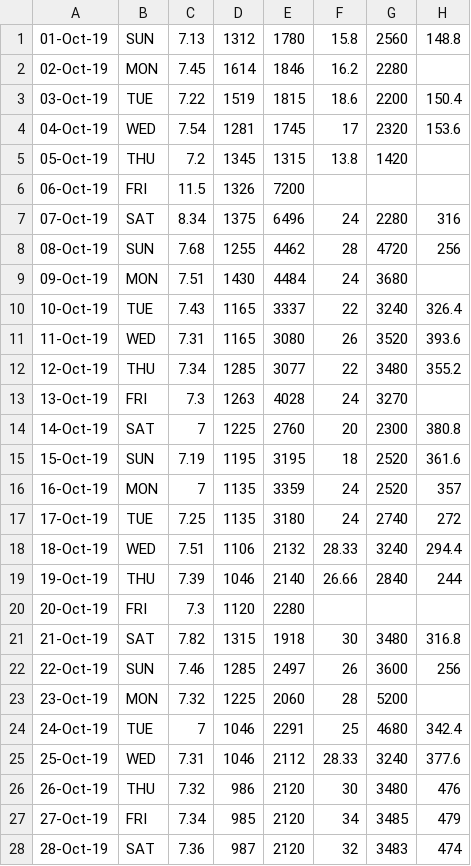
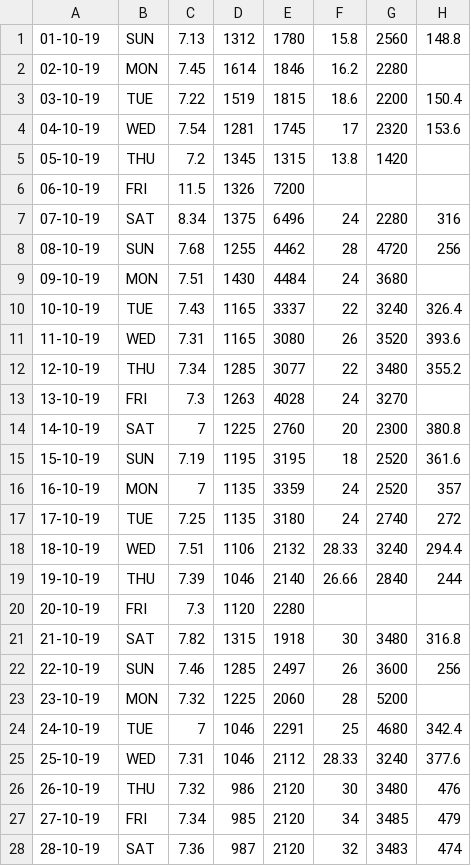
Before and after one commit to testingship19/mltesting, a CSV file: Oct.csv, drawn as a sheet; only a part is shown; the diff covers the shown part only; the diff names each change by its address in the sheet, - before the commit and + after, or states it on an @@ line.

Commit message:
Update Oct.csv

```diff
--- a/Oct.csv
+++ b/Oct.csv
-A1: 01-Oct-19
+A1: 01-10-19
-A2: 02-Oct-19
+A2: 02-10-19
-A3: 03-Oct-19
+A3: 03-10-19
-A4: 04-Oct-19
+A4: 04-10-19
-A5: 05-Oct-19
+A5: 05-10-19
-A6: 06-Oct-19
+A6: 06-10-19
-A7: 07-Oct-19
+A7: 07-10-19
-A8: 08-Oct-19
+A8: 08-10-19
-A9: 09-Oct-19
+A9: 09-10-19
-A10: 10-Oct-19
+A10: 10-10-19
-A11: 11-Oct-19
+A11: 11-10-19
-A12: 12-Oct-19
+A12: 12-10-19
-A13: 13-Oct-19
+A13: 13-10-19
-A14: 14-Oct-19
+A14: 14-10-19
-A15: 15-Oct-19
+A15: 15-10-19
-A16: 16-Oct-19
+A16: 16-10-19
-A17: 17-Oct-19
+A17: 17-10-19
-A18: 18-Oct-19
+A18: 18-10-19
-A19: 19-Oct-19
+A19: 19-10-19
-A20: 20-Oct-19
+A20: 20-10-19
-A21: 21-Oct-19
+A21: 21-10-19
-A22: 22-Oct-19
+A22: 22-10-19
-A23: 23-Oct-19
+A23: 23-10-19
-A24: 24-Oct-19
+A24: 24-10-19
-A25: 25-Oct-19
+A25: 25-10-19
-A26: 26-Oct-19
+A26: 26-10-19
-A27: 27-Oct-19
+A27: 27-10-19
-A28: 28-Oct-19
+A28: 28-10-19
```
Also changed, not shown: 3 edited cells elsewhere in this file.
